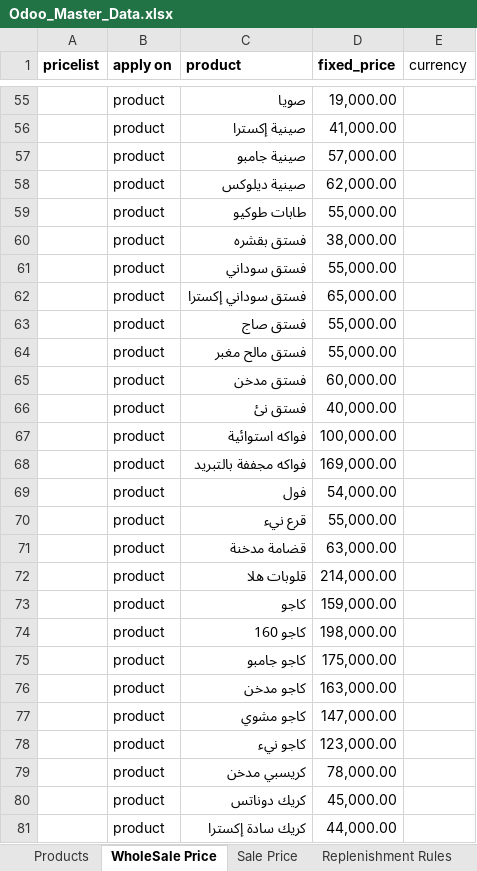
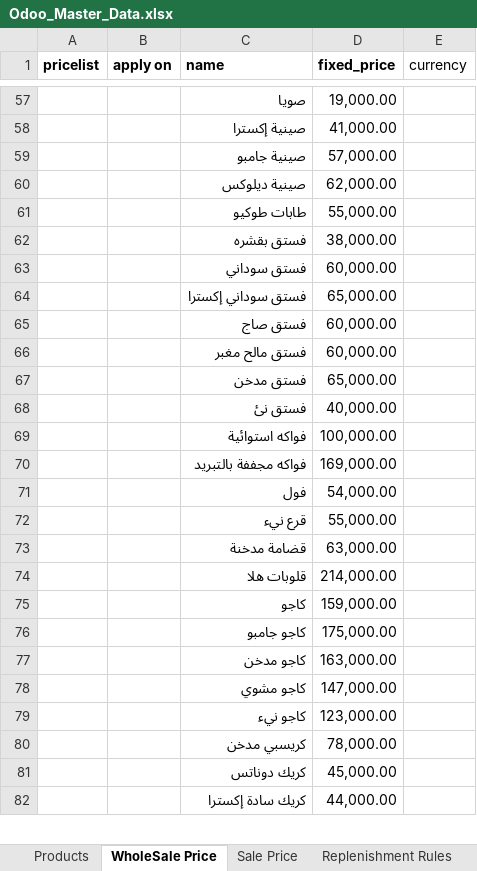
Before and after one commit to GhadirSaleh/odoo-custom, an Excel workbook: Odoo_Master_Data.xlsx, sheet WholeSale Price, drawn as a sheet; only a part is shown, gaps mark what is left out; values as stored, in another font and other column widths than the file's, no borders; removed rows and columns are numbered as before the commit, all else as after; the diff covers the shown part only; the diff names each change by its address in the sheet, - before the commit and + after, or states it on an @@ line.

```diff
--- a/Odoo_Master_Data.xlsx (sheet WholeSale Price)
+++ b/Odoo_Master_Data.xlsx (sheet WholeSale Price)
-C1: product
+C1: name
-B57:B75 (apply on): product
+B57:B75 (apply on): (empty)
-D63 (fixed_price): 55,000.00
+D63 (fixed_price): 60,000.00
-D65:D66 (fixed_price): 55,000.00
+D65:D66 (fixed_price): 60,000.00
-D67 (fixed_price): 60,000.00
+D67 (fixed_price): 65,000.00
-row 74:  | product | كاجو 160 | 198,000.00
-B76:B82 (apply on): product
+B76:B82 (apply on): (empty)
```
Also changed, not shown: 5 added rows, 6 removed rows and 87 edited cells elsewhere in this sheet, sheet Products, sheet Sale Price, formulas that keep their value, 3 other files.
